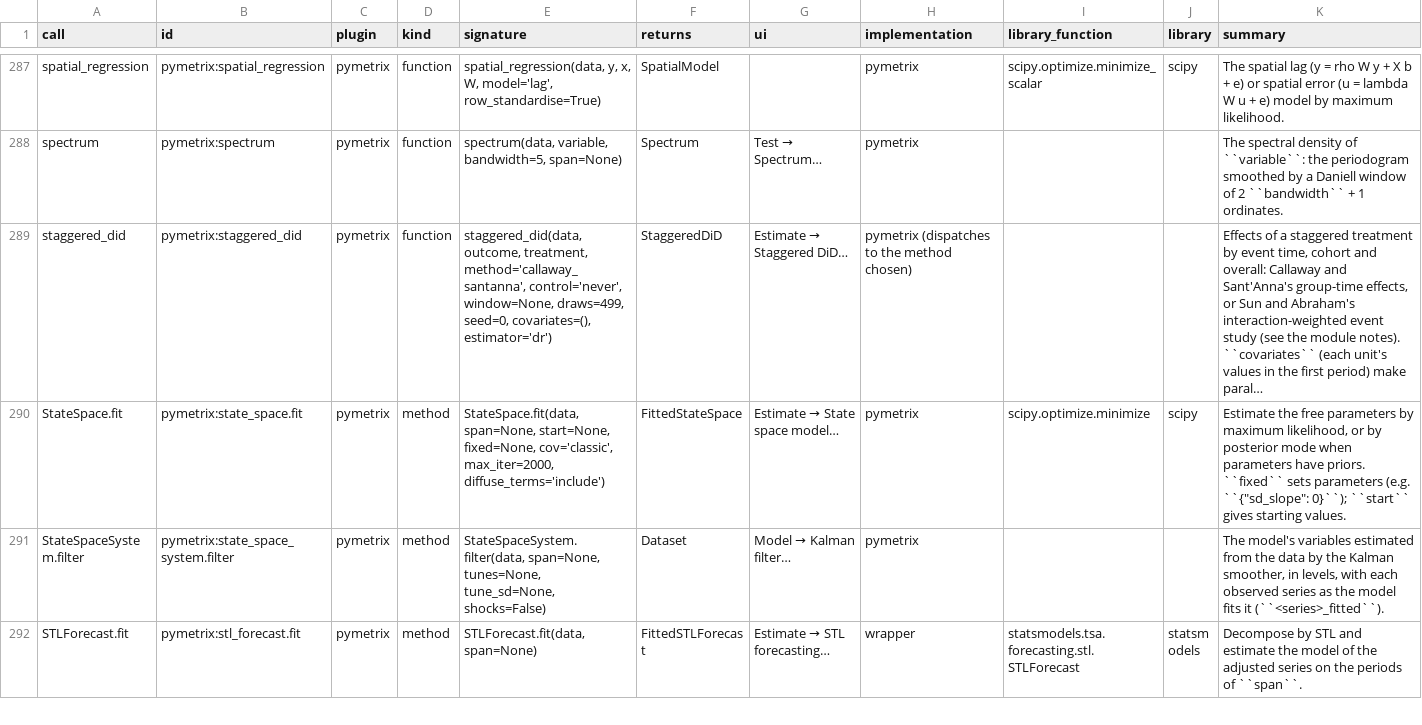
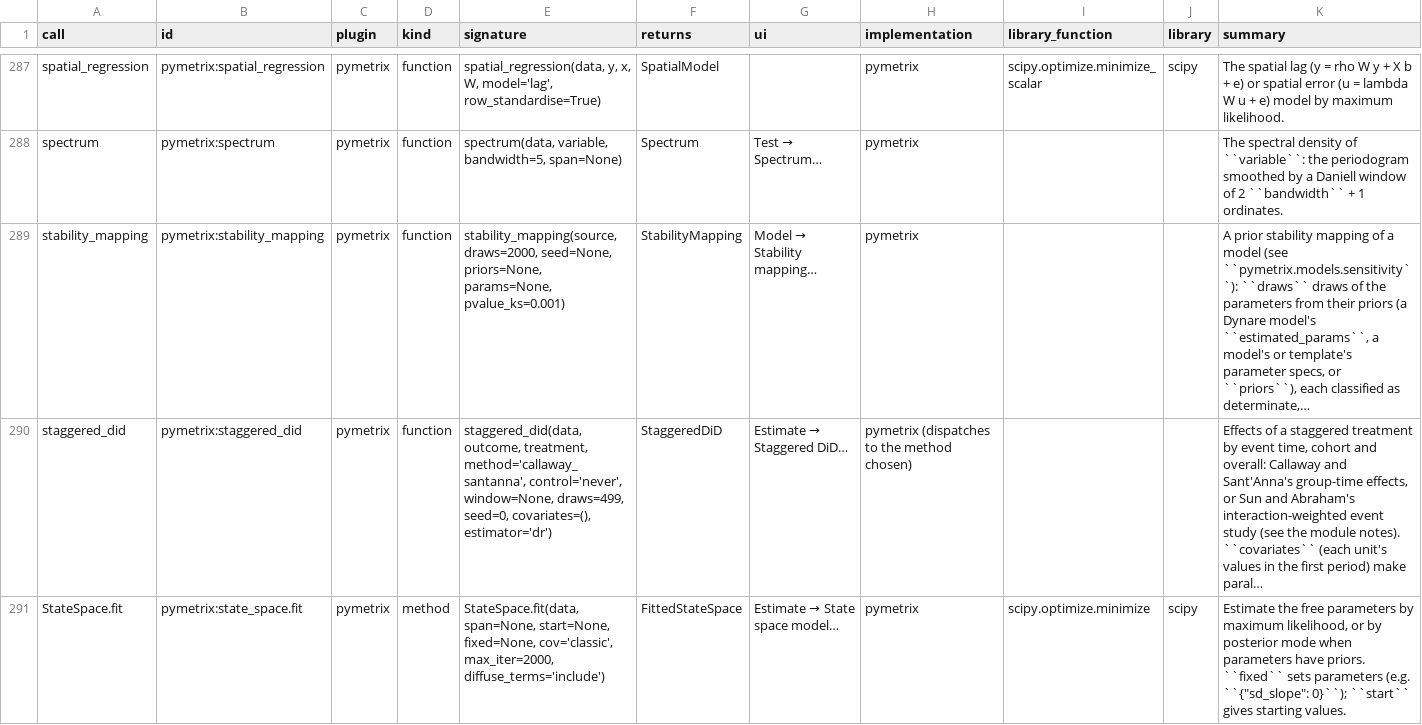
Before and after one commit to GeoffHeenan/pymetrix, a CSV file: docs/reference/calls.csv, drawn as a sheet; only a part is shown, gaps mark what is left out; the shorter side is filled out with more unchanged rows.

```diff
--- a/docs/reference/calls.csv
+++ b/docs/reference/calls.csv
@@ -288,2 +288,3 @@ spatial_regression,pymetrix:spatial_regression,pymetrix,function,"spatial_regres
 spectrum,pymetrix:spectrum,pymetrix,function,"spectrum(data, variable, bandwidth=5, span=None)",Spectrum,Test → Spectrum…,pymetrix,,,The spectral density of ``variable``: the periodogram smoothed by a Daniell window of 2 ``bandwidth`` + 1 ordinates.
+stability_mapping,pymetrix:stability_mapping,pymetrix,function,"stability_mapping(source, draws=2000, seed=None, priors=None, params=None, pvalue_ks=0.001)",StabilityMapping,Model → Stability mapping…,pymetrix,,,"A prior stability mapping of a model (see ``pymetrix.models.sensitivity``): ``draws`` draws of the parameters from their priors (a Dynare model's ``estimated_params``, a model's or template's parameter specs, or ``priors``), each classified as determinate,…"
 staggered_did,pymetrix:staggered_did,pymetrix,function,"staggered_did(data, outcome, treatment, method='callaway_santanna', control='never', window=None, draws=499, seed=0, covariates=(), estimator='dr')",StaggeredDiD,Estimate → Staggered DiD…,pymetrix (dispatches to the method chosen),,,"Effects of a staggered treatment by event time, cohort and overall: Callaway and Sant'Anna's group-time effects, or Sun and Abraham's interaction-weighted event study (see the module notes). ``covariates`` (each unit's values in the first period) make paral…"
```
Also changed, not shown: docs/reference/commands.csv, docs/reference/library.csv, 21 other files.
